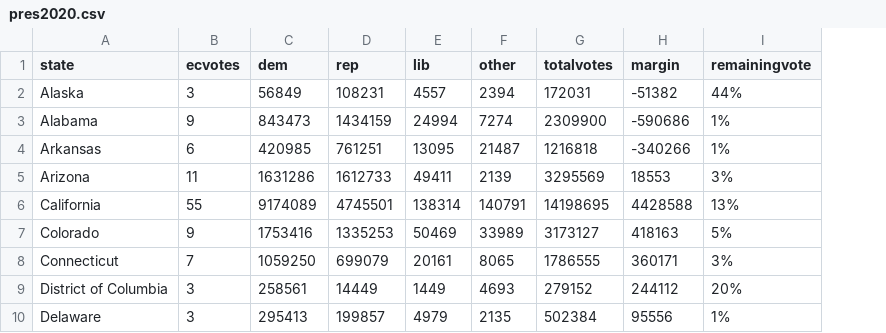
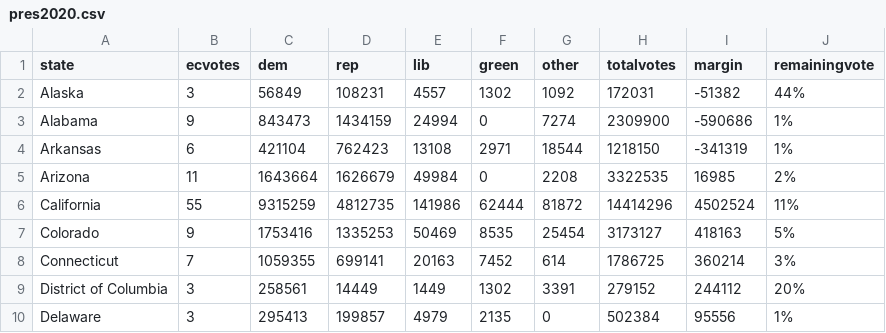
Before and after one commit to jcervas/2020-Elections, a CSV file: pres2020.csv, drawn as a sheet; only a part is shown; addresses are those after the commit; the diff covers the shown part only; the diff names each change by its address in the sheet, - before the commit and + after, or states it on an @@ line.

```diff
--- a/pres2020.csv
+++ b/pres2020.csv
+column F (green), rows 2-10: 1302 | 0 | 2971 | 0 | 62444 | 8535 | 7452 | 1302 | 2135
-G2 (other): 2394
+G2 (other): 1092
-C4 (dem): 420985
+C4 (dem): 421104
-D4 (rep): 761251
+D4 (rep): 762423
-E4 (lib): 13095
+E4 (lib): 13108
-G4 (other): 21487
+G4 (other): 18544
-H4 (totalvotes): 1216818
+H4 (totalvotes): 1218150
-I4 (margin): -340266
+I4 (margin): -341319
-C5 (dem): 1631286
+C5 (dem): 1643664
-D5 (rep): 1612733
+D5 (rep): 1626679
-E5 (lib): 49411
+E5 (lib): 49984
-G5 (other): 2139
+G5 (other): 2208
-H5 (totalvotes): 3295569
+H5 (totalvotes): 3322535
-I5 (margin): 18553
+I5 (margin): 16985
-J5 (remainingvote): 3%
+J5 (remainingvote): 2%
-C6 (dem): 9174089
+C6 (dem): 9315259
-D6 (rep): 4745501
+D6 (rep): 4812735
-E6 (lib): 138314
+E6 (lib): 141986
-G6 (other): 140791
+G6 (other): 81872
-H6 (totalvotes): 14198695
+H6 (totalvotes): 14414296
-I6 (margin): 4428588
+I6 (margin): 4502524
-J6 (remainingvote): 13%
+J6 (remainingvote): 11%
-G7 (other): 33989
+G7 (other): 25454
-C8 (dem): 1059250
+C8 (dem): 1059355
-D8 (rep): 699079
+D8 (rep): 699141
-E8 (lib): 20161
+E8 (lib): 20163
-G8 (other): 8065
+G8 (other): 614
-H8 (totalvotes): 1786555
+H8 (totalvotes): 1786725
-I8 (margin): 360171
+I8 (margin): 360214
-G9 (other): 4693
+G9 (other): 3391
-G10 (other): 2135
+G10 (other): 0
```
Also changed, not shown: 121 edited cells elsewhere in this file, counties2020.csv, house2020.csv.
